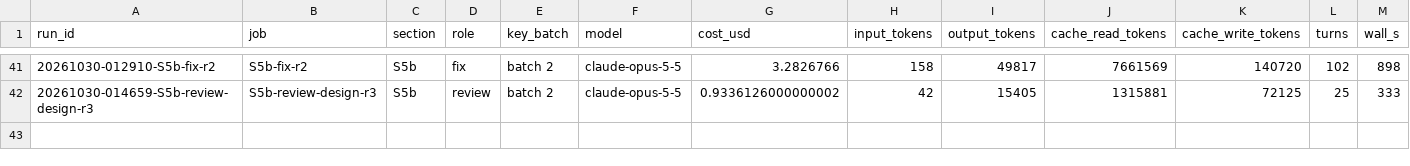
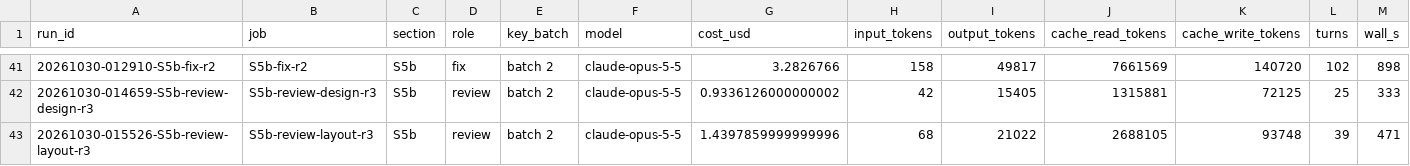
Before and after one commit to ChemE-as-Code/process-library, a CSV file: processes/ammonia-1/runs/ledger.csv, drawn as a sheet; only a part is shown, gaps mark what is left out; rows hold the shown columns only; the diff names each change by its address in the sheet, - before the commit and + after, or states it on an @@ line.

```diff
--- a/processes/ammonia-1/runs/ledger.csv
+++ b/processes/ammonia-1/runs/ledger.csv
+row 43: 20261030-015526-S5b-review-layout-r3 | S5b-review-layout-r3 | S5b | review | batch 2 | claude-opus-5-5 | 1.4397859999999996 | 68 | 21022 | 2688105 | 93748 | 39 | 471
```
